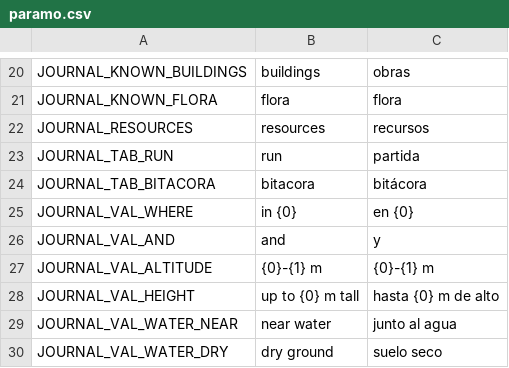
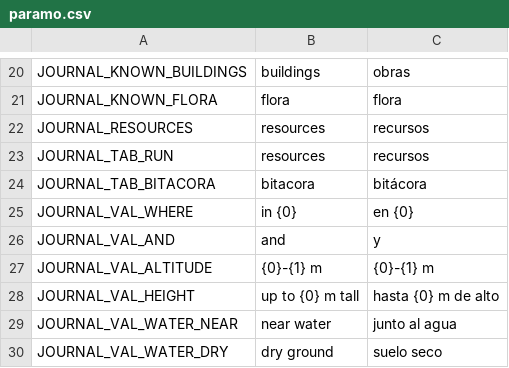
Before and after one commit to tomascorreag/Paramo, a CSV file: assets/translations/paramo.csv, drawn as a sheet; only a part is shown, gaps mark what is left out.

```diff
--- a/assets/translations/paramo.csv
+++ b/assets/translations/paramo.csv
@@ -22,3 +22,3 @@ JOURNAL_KNOWN_FLORA,flora,flora
 JOURNAL_RESOURCES,resources,recursos
-JOURNAL_TAB_RUN,run,partida
+JOURNAL_TAB_RUN,resources,recursos
 JOURNAL_TAB_BITACORA,bitacora,bitácora
```
Also changed, not shown: 6 other files.
